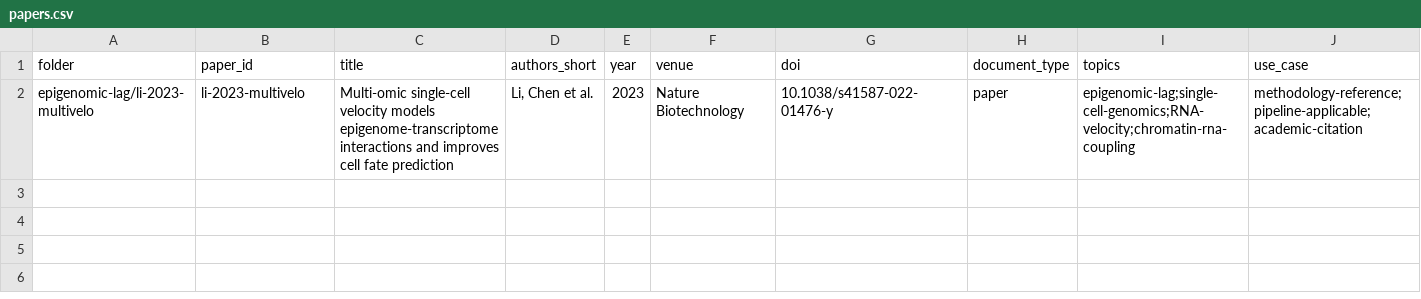
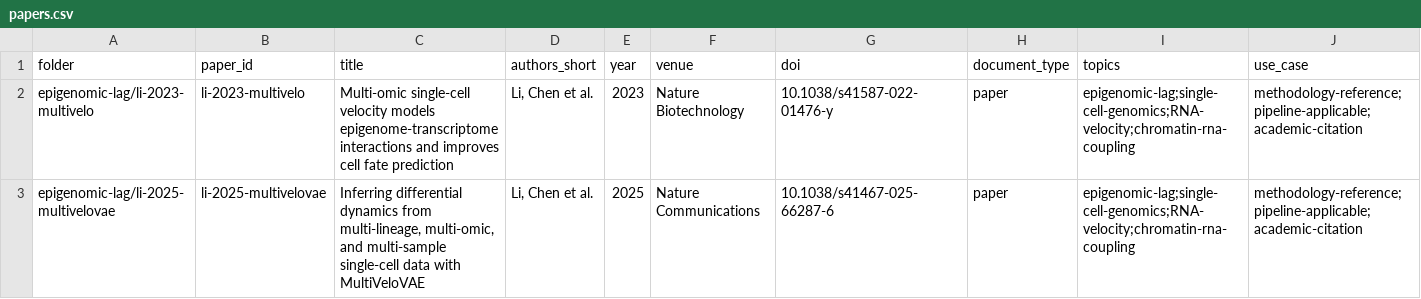
Before and after one commit to biospin/BioProject01, a CSV file: analysis/_index/papers.csv, drawn as a sheet; only a part is shown; rows hold the shown columns only; the diff names each change by its address in the sheet, - before the commit and + after, or states it on an @@ line.

Commit message:
Add li-2025-multivelovae analysis (MultiVeloVAE, Nat Commun)
Full dual-lens analysis of Li et al. 2025 (10.1038/s41467-025-66287-6),
direct successor to li-2023-multivelo. Continuous (delta, kappa)
chromatin-RNA coupling via cVAE + multi-sample inference + Bayesian
differential dynamics testing.

- core (713L): Identity / Background / Methods / Results / Figures /
  Tables / Supplementary; Executive Summary at top
- lens-academic (208L): limitations, next-paper ideas, citation candidates
- lens-industry (286L): QA/RA, BD value, importance=상,
  use_case=[methodology-reference, pipeline-applicable, academic-citation]
- methodology-brief (29L): reproduction check + apply-to-our-data note

_index/ regenerated by build_index.py.

```diff
--- a/analysis/_index/papers.csv
+++ b/analysis/_index/papers.csv
+row 3: epigenomic-lag/li-2025-multivelovae | li-2025-multivelovae | Inferring differential dynamics from multi-lineage, multi-omic, and multi-sample single-cell data with MultiVeloVAE | Li, Chen et al. | 2025 | Nature Communications | 10.1038/s41467-025-66287-6 | paper | epigenomic-lag;single-cell-genomics;RNA-velocity;chromatin-rna-coupling | methodology-reference;pipeline-applicable;academic-citation
```
Also changed, not shown: 11 other files.
